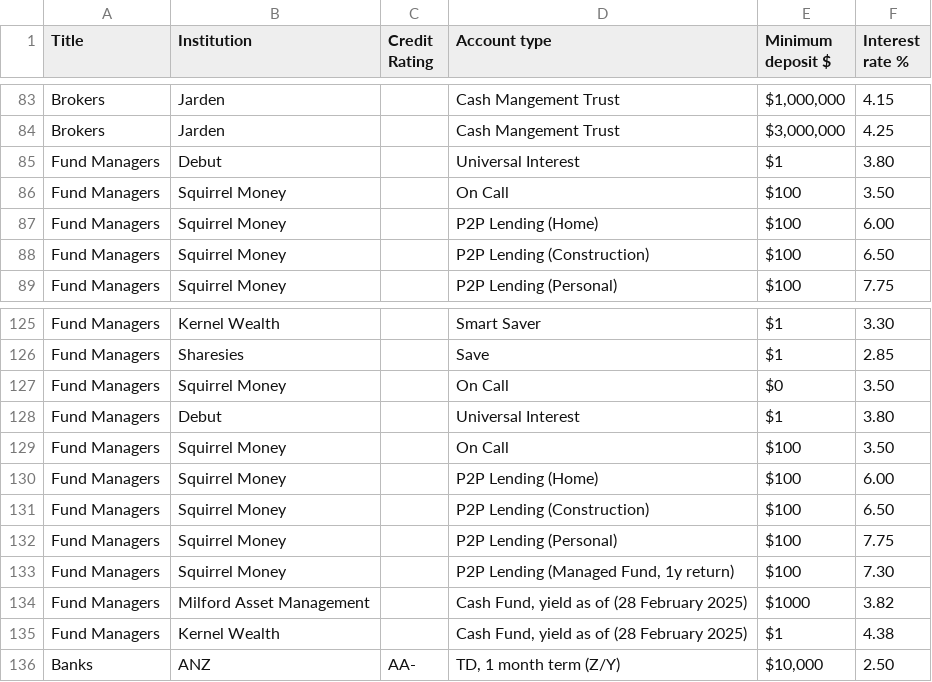
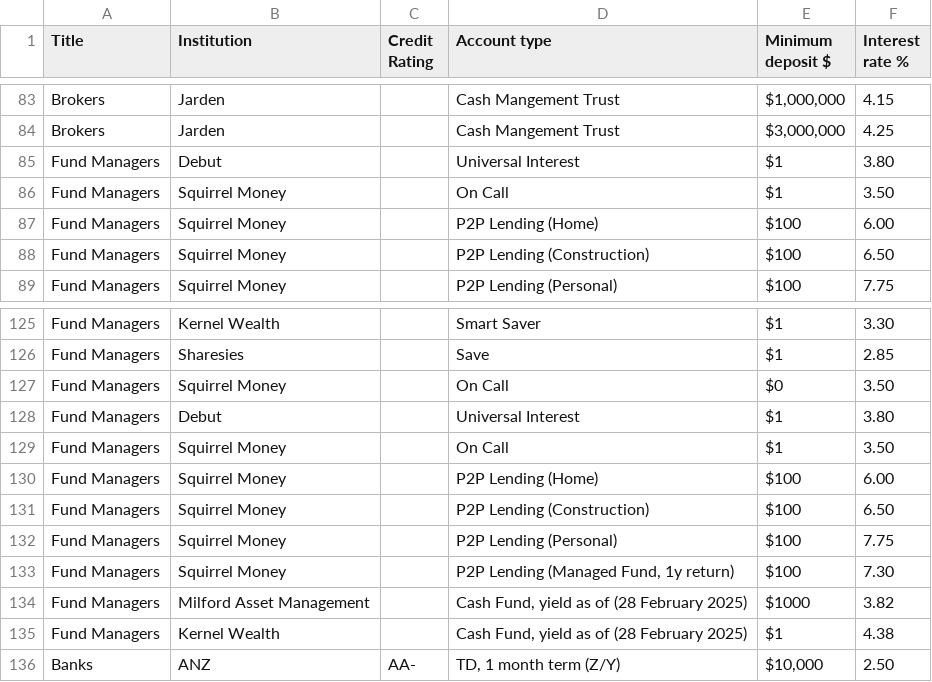
Before and after one commit to adriel/nz_interest, a CSV file: combined_interest_rates.csv, drawn as a sheet; only a part is shown, gaps mark what is left out.

```diff
--- a/combined_interest_rates.csv
+++ b/combined_interest_rates.csv
@@ -85,3 +85,3 @@ Brokers,Jarden,,Cash Mangement Trust,"$3,000,000",4.25
 Fund Managers,Debut,,Universal Interest,$1,3.80
-Fund Managers,Squirrel Money,,On Call,$100,3.50
+Fund Managers,Squirrel Money,,On Call,$1,3.50
 Fund Managers,Squirrel Money,,P2P Lending (Home),$100,6.00
@@ -128,3 +128,3 @@ Fund Managers,Squirrel Money,,On Call,$0,3.50
 Fund Managers,Debut,,Universal Interest,$1,3.80
-Fund Managers,Squirrel Money,,On Call,$100,3.50
+Fund Managers,Squirrel Money,,On Call,$1,3.50
 Fund Managers,Squirrel Money,,P2P Lending (Home),$100,6.00
```
Also changed, not shown: 1 other file.
